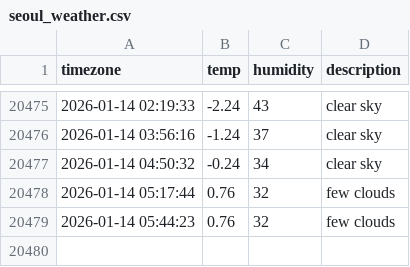
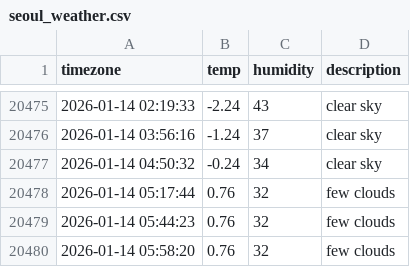
Before and after one commit to jhyang1203/seoul_weather, a CSV file: seoul_weather.csv, drawn as a sheet; only a part is shown, gaps mark what is left out.

```diff
--- a/seoul_weather.csv
+++ b/seoul_weather.csv
@@ -20479 +20479,2 @@ timezone,temp,humidity,description
 2026-01-14 05:44:23,0.76,32,few clouds
+2026-01-14 05:58:20,0.76,32,few clouds
```
